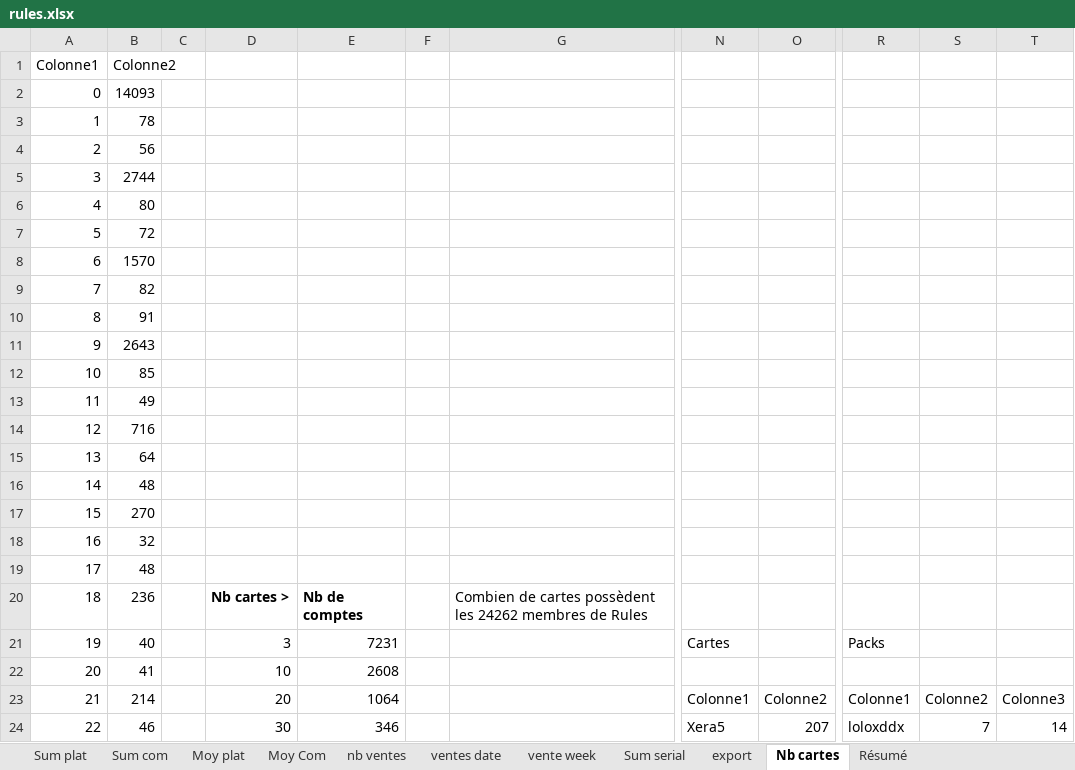
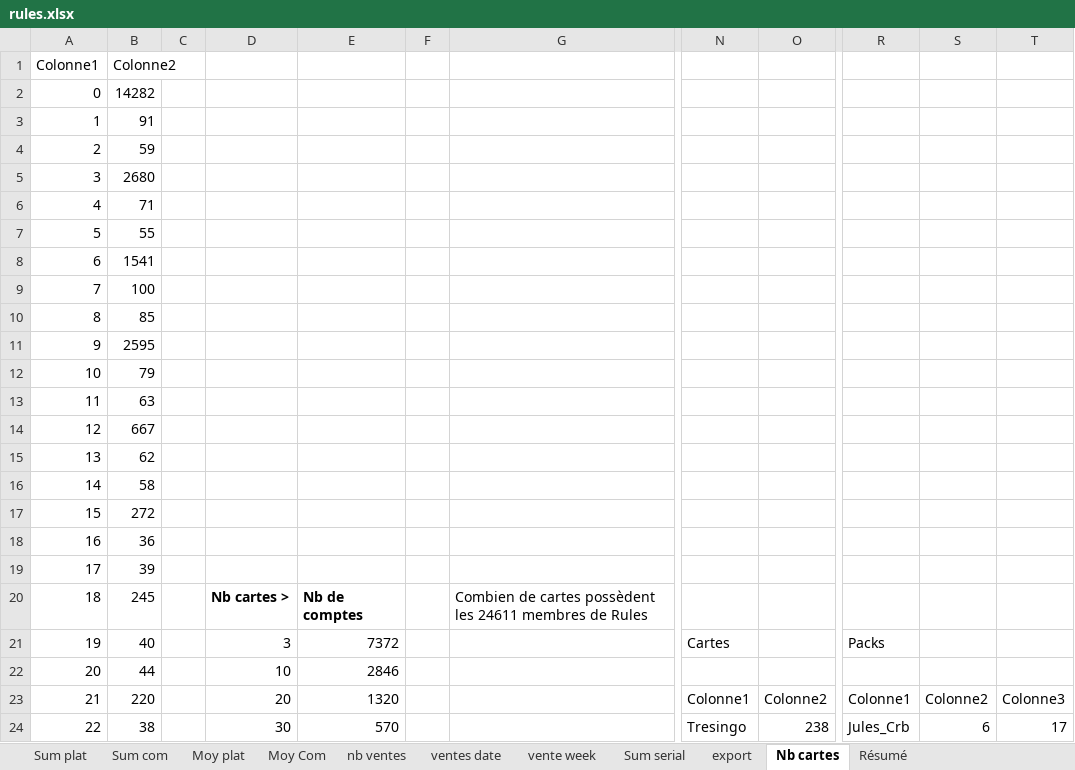
Before and after one commit to JulienMaille/rules-market-watcher, an Excel workbook: rules.xlsx, sheet Nb cartes, drawn as a sheet; only a part is shown, gaps mark what is left out; values as stored, in another font and other column widths than the file's, no borders; charts and pictures and table styles not drawn; the diff covers the shown part only; the diff names each change by its address in the sheet, - before the commit and + after, or states it on an @@ line.

```diff
--- a/rules.xlsx (sheet Nb cartes)
+++ b/rules.xlsx (sheet Nb cartes)
-B2: 14093
+B2: 14282
-B3: 78
+B3: 91
-B4: 56
+B4: 59
-B5: 2744
+B5: 2680
-B6: 80
+B6: 71
-B7: 72
+B7: 55
-B8: 1570
+B8: 1541
-B9: 82
+B9: 100
-B10: 91
+B10: 85
-B11: 2643
+B11: 2595
-B12: 85
+B12: 79
-B13: 49
+B13: 63
-B14: 716
+B14: 667
-B15: 64
+B15: 62
-B16: 48
+B16: 58
-B17: 270
+B17: 272
-B18: 32
+B18: 36
-B19: 48
+B19: 39
-B20: 236
+B20: 245
-G20: …possèdent les 24262 membres de…
+G20: …possèdent les 24611 membres de…
-E21: 7231
+E21: 7372
-B22: 41
+B22: 44
-E22: 2608
+E22: 2846
-B23: 214
+B23: 220
-E23: 1064
+E23: 1320
-B24: 46
+B24: 38
-E24: 346
+E24: 570
-N24: Xera5
+N24: Tresingo
-O24: 207
+O24: 238
-R24: loloxddx
+R24: Jules_Crb
-S24: 7
+S24: 6
-T24: 14
+T24: 17
```
Also changed, not shown: 24 added rows, 4 removed rows and 271 edited cells elsewhere in this sheet, sheet export, sheet nb ventes, sheet ventes date, sheet Moy plat, sheet Sum plat, sheet Sum com, 3 more sheets, charts or pictures, 2 other files.
